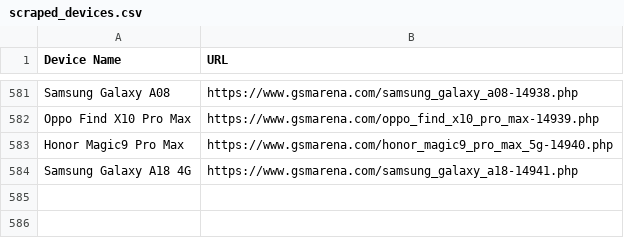
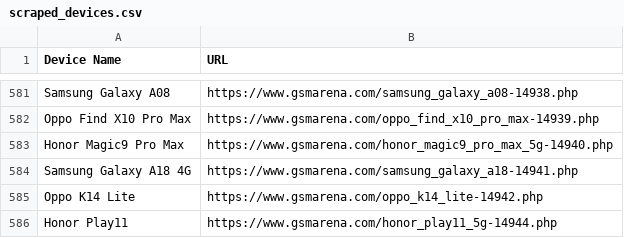
Before and after one commit to fahimpyto/ZuZu_autobot, a CSV file: scraped_devices.csv, drawn as a sheet; only a part is shown, gaps mark what is left out.

```diff
--- a/scraped_devices.csv
+++ b/scraped_devices.csv
@@ -584 +584,3 @@ Honor Magic9 Pro Max,https://www.gsmarena.com/honor_magic9_pro_max_5g-14940.php
 Samsung Galaxy A18 4G,https://www.gsmarena.com/samsung_galaxy_a18-14941.php
+Oppo K14 Lite,https://www.gsmarena.com/oppo_k14_lite-14942.php
+Honor Play11,https://www.gsmarena.com/honor_play11_5g-14944.php
```
Also changed, not shown: 6 other files.
